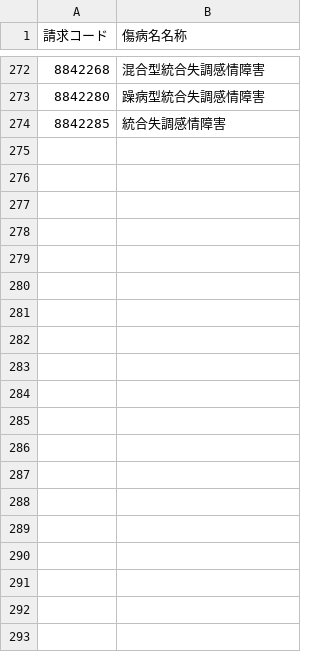
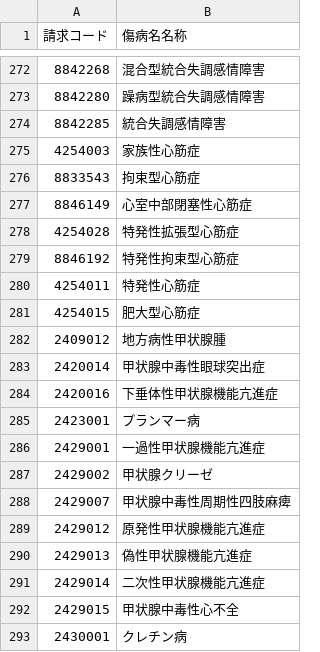
Before and after one commit to PREVENT-Inc/MyscopeMasterList, a CSV file: Out_of_scope/taboo_disease.csv, drawn as a sheet; only a part is shown, gaps mark what is left out; the diff covers the shown part only; the diff names each change by its address in the sheet, - before the commit and + after, or states it on an @@ line.

```diff
--- a/Out_of_scope/taboo_disease.csv
+++ b/Out_of_scope/taboo_disease.csv
+row 275: 4254003 | 家族性心筋症
+row 276: 8833543 | 拘束型心筋症
+row 277: 8846149 | 心室中部閉塞性心筋症
+row 278: 4254028 | 特発性拡張型心筋症
+row 279: 8846192 | 特発性拘束型心筋症
+row 280: 4254011 | 特発性心筋症
+row 281: 4254015 | 肥大型心筋症
+row 282: 2409012 | 地方病性甲状腺腫
+row 283: 2420014 | 甲状腺中毒性眼球突出症
+row 284: 2420016 | 下垂体性甲状腺機能亢進症
+row 285: 2423001 | プランマー病
+row 286: 2429001 | 一過性甲状腺機能亢進症
+row 287: 2429002 | 甲状腺クリーゼ
+row 288: 2429007 | 甲状腺中毒性周期性四肢麻痺
+row 289: 2429012 | 原発性甲状腺機能亢進症
+row 290: 2429013 | 偽性甲状腺機能亢進症
+row 291: 2429014 | 二次性甲状腺機能亢進症
+row 292: 2429015 | 甲状腺中毒性心不全
+row 293: 2430001 | クレチン病
```
Also changed, not shown: 56 added rows elsewhere in this file, 7 other files.
